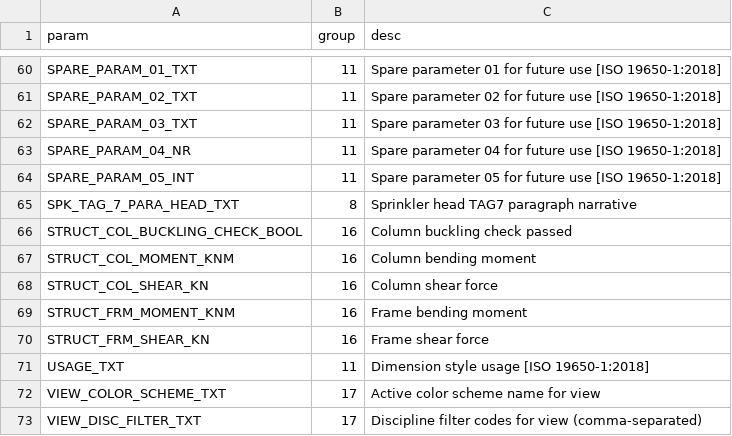
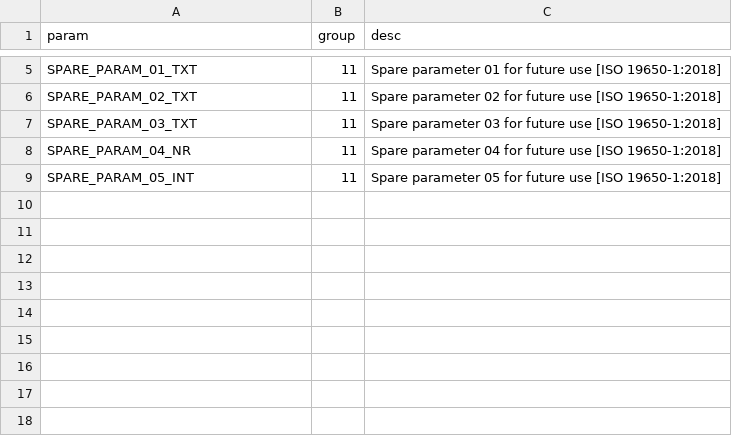
Before and after one commit to beckykyomugisha/STINGTOOLS, a CSV file: docs/binding_gaps.csv, drawn as a sheet; only a part is shown, gaps mark what is left out; the diff covers the shown part only; the diff names each change by its address in the sheet, - before the commit and + after, or states it on an @@ line.

```diff
--- a/docs/binding_gaps.csv
+++ b/docs/binding_gaps.csv
-row 65: SPK_TAG_7_PARA_HEAD_TXT | 8 | Sprinkler head TAG7 paragraph narrative
-row 66: STRUCT_COL_BUCKLING_CHECK_BOOL | 16 | Column buckling check passed
-row 67: STRUCT_COL_MOMENT_KNM | 16 | Column bending moment
-row 68: STRUCT_COL_SHEAR_KN | 16 | Column shear force
-row 69: STRUCT_FRM_MOMENT_KNM | 16 | Frame bending moment
-row 70: STRUCT_FRM_SHEAR_KN | 16 | Frame shear force
-row 71: USAGE_TXT | 11 | Dimension style usage [ISO 19650-1:2018]
-row 72: VIEW_COLOR_SCHEME_TXT | 17 | Active color scheme name for view
-row 73: VIEW_DISC_FILTER_TXT | 17 | Discipline filter codes for view (comma-separated)
```
Also changed, not shown: 55 removed rows elsewhere in this file, 2 other files.
